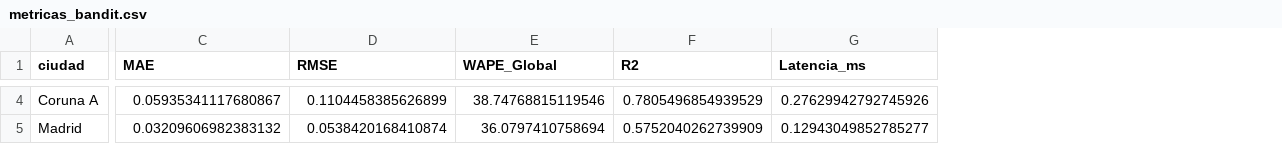
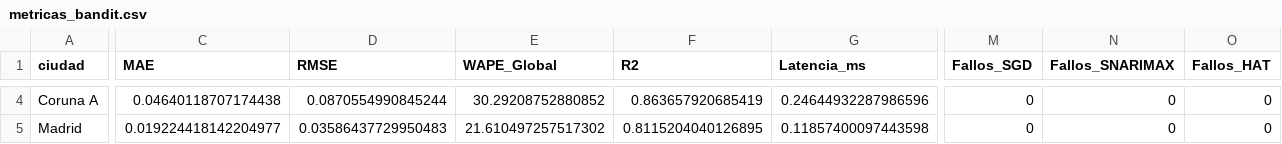
Before and after one commit to JaimeCorrales/TFG_ConsumoElectrico, a CSV file: analisis_online/metricas/bandit/metricas_bandit.csv, drawn as a sheet; only a part is shown, gaps mark what is left out; the diff covers the shown part only; the diff names each change by its address in the sheet, - before the commit and + after, or states it on an @@ line.

```diff
--- a/analisis_online/metricas/bandit/metricas_bandit.csv
+++ b/analisis_online/metricas/bandit/metricas_bandit.csv
+column M (Fallos_SGD), rows 4-5: 0 | 0
+column N (Fallos_SNARIMAX), rows 4-5: 0 | 0
+column O (Fallos_HAT), rows 4-5: 0 | 0
-C4 (MAE): 0.05935341117680867
+C4 (MAE): 0.04640118707174438
-D4 (RMSE): 0.1104458385626899
+D4 (RMSE): 0.0870554990845244
-E4 (WAPE_Global): 38.74768815119546
+E4 (WAPE_Global): 30.29208752880852
-F4 (R2): 0.7805496854939529
+F4 (R2): 0.863657920685419
-G4 (Latencia_ms): 0.27629942792745926
+G4 (Latencia_ms): 0.24644932287986596
-C5 (MAE): 0.03209606982383132
+C5 (MAE): 0.019224418142204977
-D5 (RMSE): 0.0538420168410874
+D5 (RMSE): 0.03586437729950483
-E5 (WAPE_Global): 36.0797410758694
+E5 (WAPE_Global): 21.610497257517302
-F5 (R2): 0.5752040262739909
+F5 (R2): 0.8115204040126895
-G5 (Latencia_ms): 0.12943049852785277
+G5 (Latencia_ms): 0.11857400097443598
```
Also changed, not shown: 30 edited cells elsewhere in this file, analisis_batch/metricas/lstm/metricas_lstm.csv, analisis_batch/metricas/prophet/metricas_prophet.csv, 40 other files.
